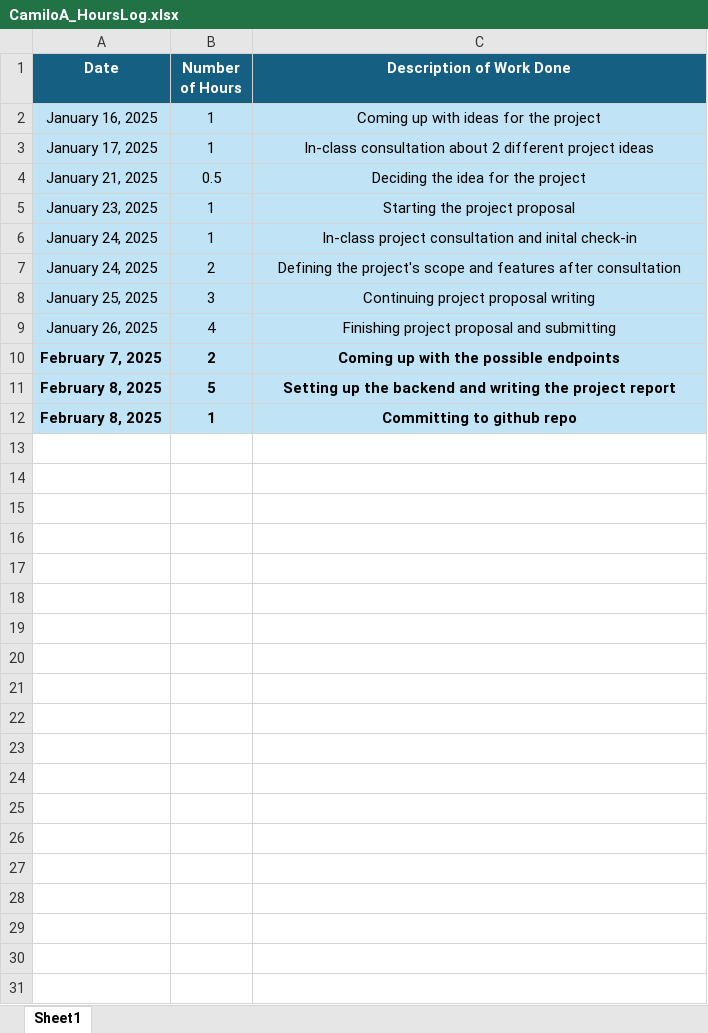
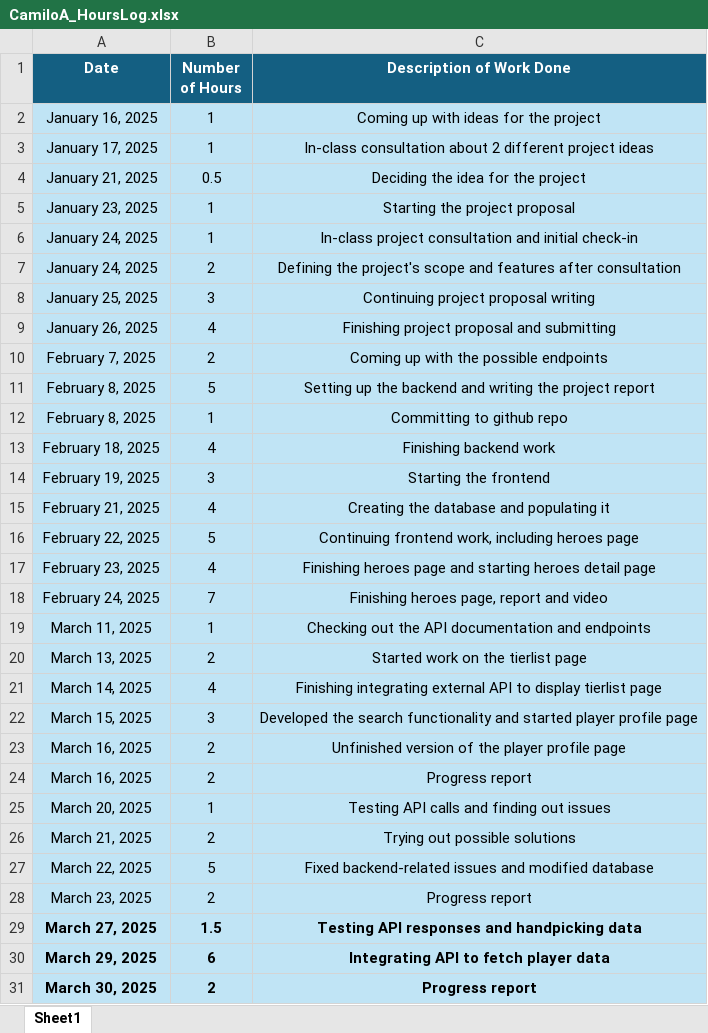
Before and after one commit to Cami2905/W25_4495_S2_CamiloA, an Excel workbook: ReportsAndDocuments/CamiloA_HoursLog.xlsx, sheet Sheet1, drawn as a sheet; values as stored, in another font and other column widths than the file's, no borders; charts and pictures not drawn; the diff names each change by its address in the sheet, - before the commit and + after, or states it on an @@ line.

Commit message:
Progress report 4

```diff
--- a/ReportsAndDocuments/CamiloA_HoursLog.xlsx (sheet Sheet1)
+++ b/ReportsAndDocuments/CamiloA_HoursLog.xlsx (sheet Sheet1)
-C6 (Description of Work Done): …consultation and inital check-in
+C6 (Description of Work Done): …consultation and initial check-in
-A10:C12 bold: on
+A10:C12 bold: off
+row 13: February 18, 2025 | 4 | Finishing backend work
+row 14: February 19, 2025 | 3 | Starting the frontend
+row 15: February 21, 2025 | 4 | Creating the database and populating it
+row 16: February 22, 2025 | 5 | Continuing frontend work, including heroes page
+row 17: February 23, 2025 | 4 | Finishing heroes page and starting heroes detail page
+row 18: February 24, 2025 | 7 | Finishing heroes page, report and video
+row 19: March 11, 2025 | 1 | Checking out the API documentation and endpoints
+row 20: March 13, 2025 | 2 | Started work on the tierlist page
+row 21: March 14, 2025 | 4 | Finishing integrating external API to display tierlist page
+row 22: March 15, 2025 | 3 | Developed the search functionality and started player profile page
+row 23: March 16, 2025 | 2 | Unfinished version of the player profile page
+row 24: March 16, 2025 | 2 | Progress report
+row 25: March 20, 2025 | 1 | Testing API calls and finding out issues
+row 26: March 21, 2025 | 2 | Trying out possible solutions
+row 27: March 22, 2025 | 5 | Fixed backend-related issues and modified database
+row 28: March 23, 2025 | 2 | Progress report
+row 29: March 27, 2025 | 1.5 | Testing API responses and handpicking data
+row 30: March 29, 2025 | 6 | Integrating API to fetch player data
+row 31: March 30, 2025 | 2 | Progress report
```
Also changed, not shown: 1 other file.
